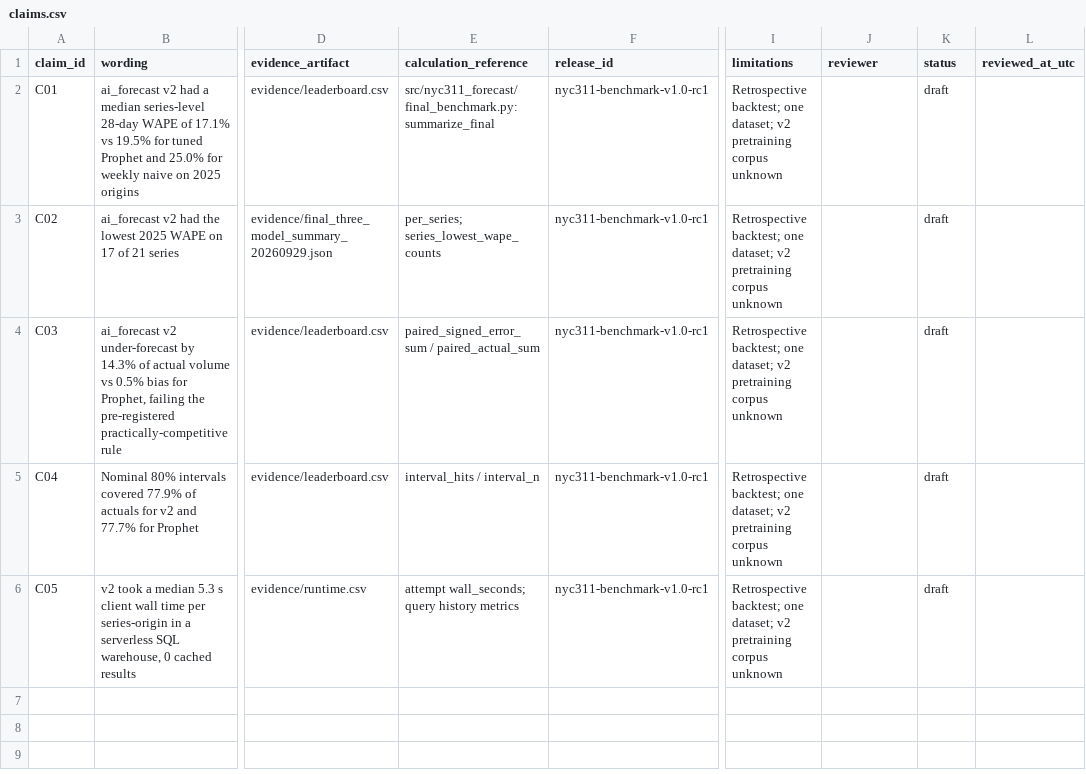
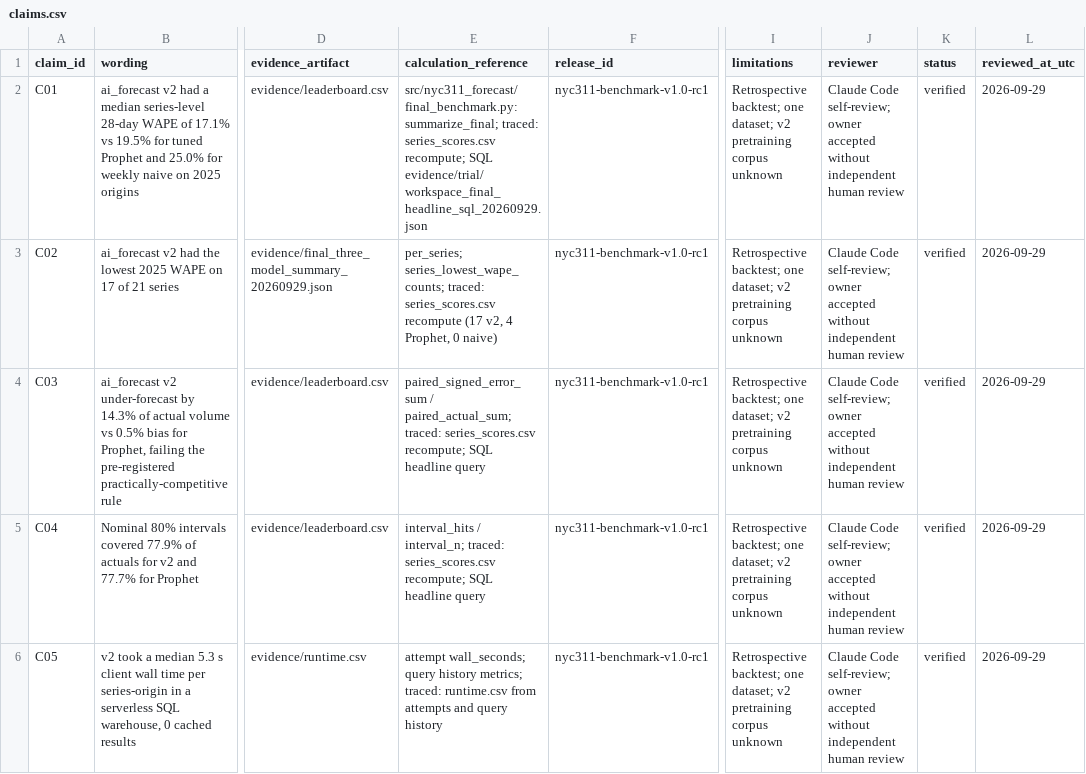
Before and after one commit to soulipaco/databricks-forecast-planning-cockpit, a CSV file: evidence/claims.csv, drawn as a sheet; only a part is shown, gaps mark what is left out; the diff names each change by its address in the sheet, - before the commit and + after, or states it on an @@ line.

```diff
--- a/evidence/claims.csv
+++ b/evidence/claims.csv
-E2 (calculation_reference): src/nyc311_forecast/final_benchmark.py:summarize_final
+E2 (calculation_reference): src/nyc311_forecast/final_benchmark.py:summarize_final; traced: series_scores.csv recompute; SQL evidence/trial/workspace_final_headline_sql_20260929.json
-J2:J6 (reviewer): (empty)
+J2:J6 (reviewer): Claude Code self-review; owner accepted without independent human review
-K2:K6 (status): draft
+K2:K6 (status): verified
-L2:L6 (reviewed_at_utc): (empty)
+L2:L6 (reviewed_at_utc): 2026-09-29
-E3 (calculation_reference): per_series; series_lowest_wape_counts
+E3 (calculation_reference): per_series; series_lowest_wape_counts; traced: series_scores.csv recompute (17 v2, 4 Prophet, 0 naive)
-E4 (calculation_reference): paired_signed_error_sum / paired_actual_sum
+E4 (calculation_reference): paired_signed_error_sum / paired_actual_sum; traced: series_scores.csv recompute; SQL headline query
-E5 (calculation_reference): interval_hits / interval_n
+E5 (calculation_reference): interval_hits / interval_n; traced: series_scores.csv recompute; SQL headline query
-E6 (calculation_reference): …query history metrics
+E6 (calculation_reference): …query history metrics; traced: runtime.csv from attempts and query history
```
Also changed, not shown: 2 other files.
